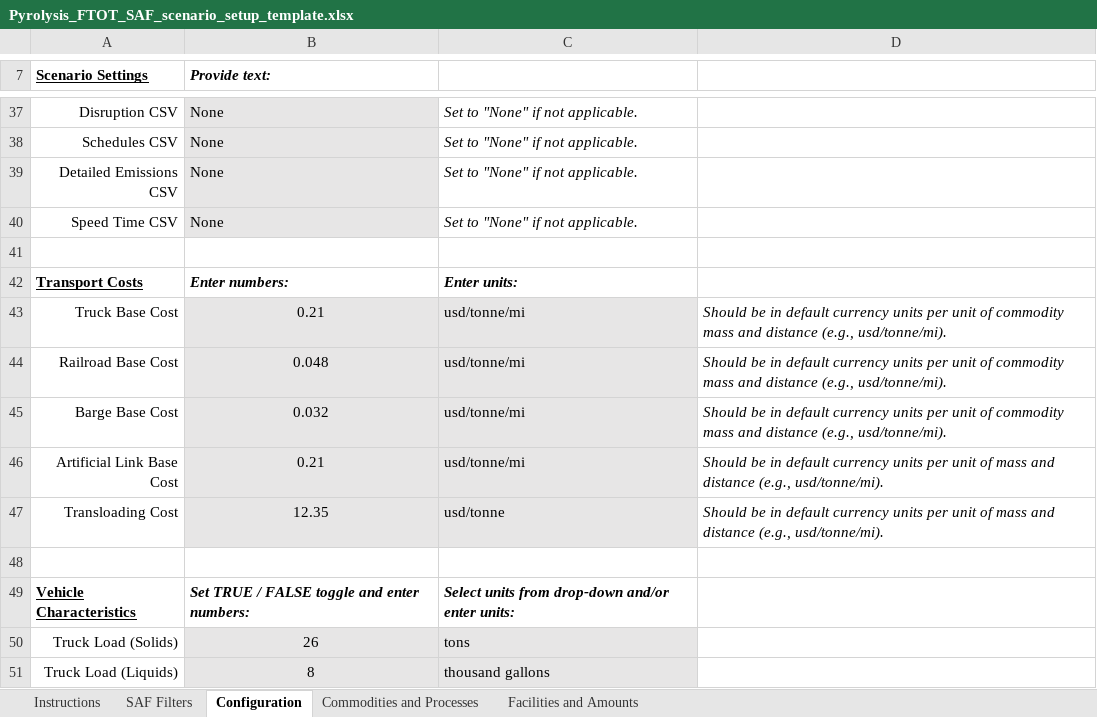
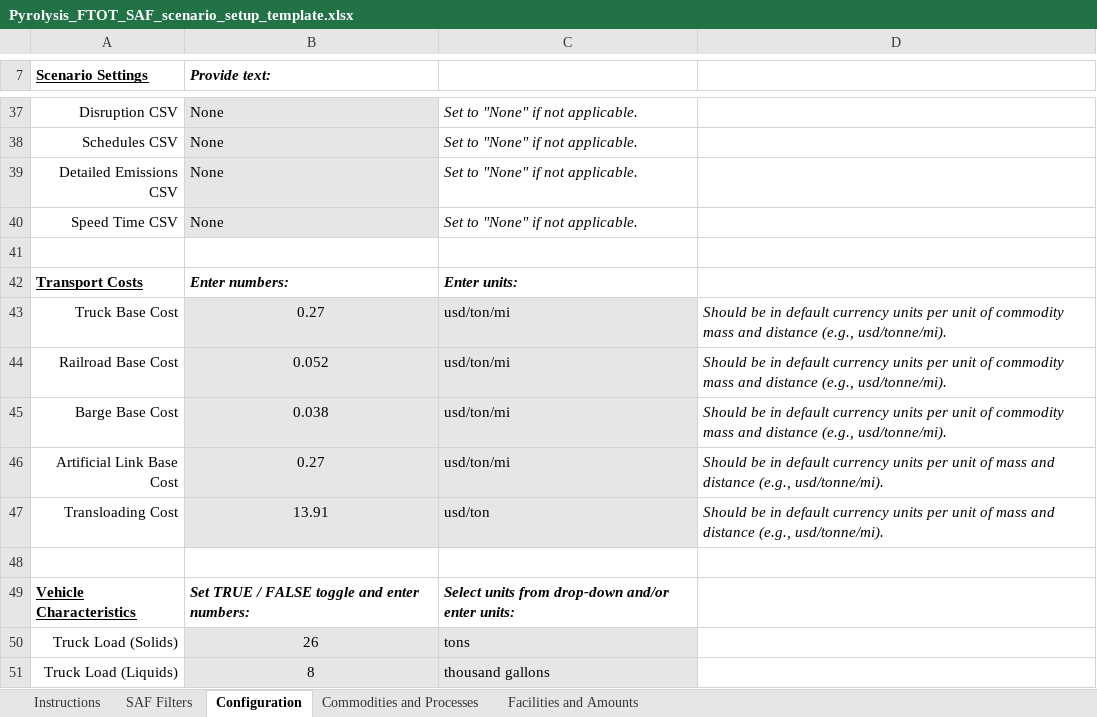
Before and after one commit to VolpeUSDOT/FTOT-Public, an Excel workbook: program/tools/FTOT_scenario_setup_template_examples/Pyrolysis_FTOT_SAF_scenario_setup_template.xlsx, sheet Configuration, drawn as a sheet; only a part is shown, gaps mark what is left out; values as stored, in another font and other column widths than the file's, no borders; charts and pictures not drawn; the diff names each change by its address in the sheet, - before the commit and + after, or states it on an @@ line.

Commit message:
Ftot 2025 4 (#68)
* Add files via upload

* Add files via upload

* Add files via upload

* Add files via upload

```diff
--- a/program/tools/FTOT_scenario_setup_template_examples/Pyrolysis_FTOT_SAF_scenario_setup_template.xlsx (sheet Configuration)
+++ b/program/tools/FTOT_scenario_setup_template_examples/Pyrolysis_FTOT_SAF_scenario_setup_template.xlsx (sheet Configuration)
-B43 (Provide text:): 0.21
+B43 (Provide text:): 0.27
-C43:C46: usd/tonne/mi
+C43:C46: usd/ton/mi
-B44 (Provide text:): 0.048
+B44 (Provide text:): 0.052
-B45 (Provide text:): 0.032
+B45 (Provide text:): 0.038
-B46 (Provide text:): 0.21
+B46 (Provide text:): 0.27
-B47 (Provide text:): 12.35
+B47 (Provide text:): 13.91
-C47: usd/tonne
+C47: usd/ton
```
Also changed, not shown: program/tools/FTOT_scenario_setup_template.xlsx, program/tools/FTOT_scenario_setup_template_examples/HEFA_FTOT_SAF_scenario_setup_template.xlsx, 28 other files.
